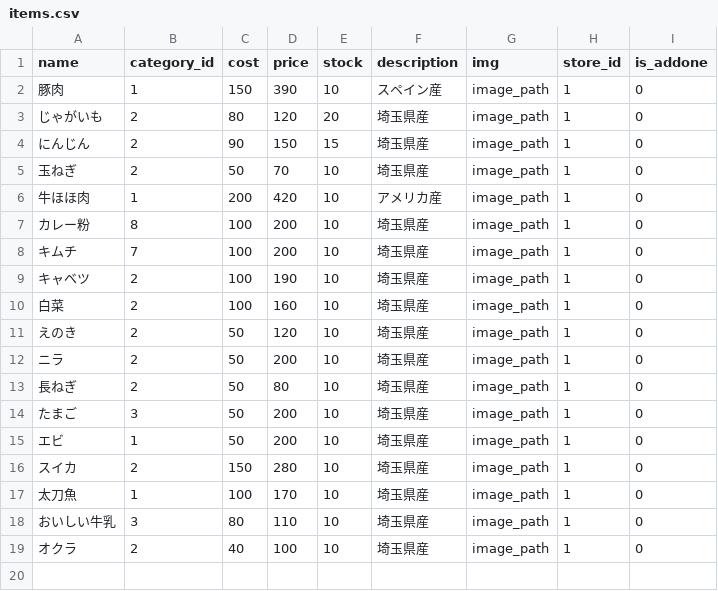
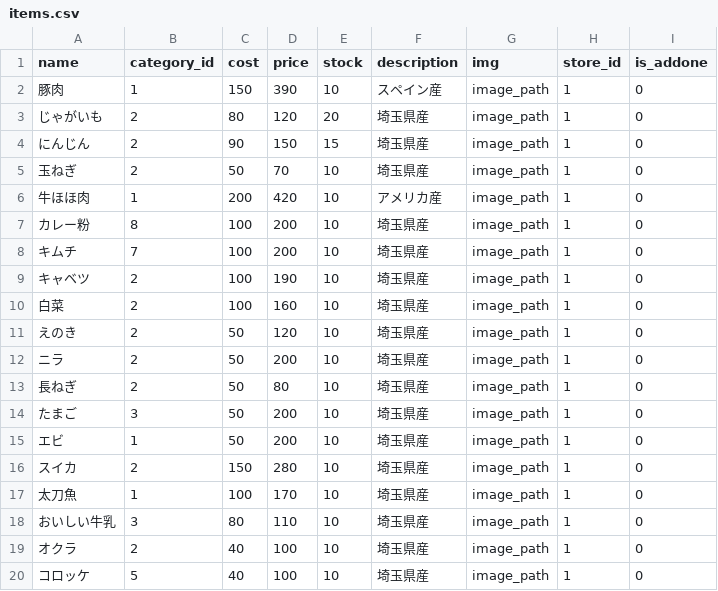
Before and after one commit to KosukeMatsuoka385/BOPS, a CSV file: src/database/seeds/items.csv, drawn as a sheet; the diff names each change by its address in the sheet, - before the commit and + after, or states it on an @@ line.

```diff
--- a/src/database/seeds/items.csv
+++ b/src/database/seeds/items.csv
+row 20: コロッケ | 5 | 40 | 100 | 10 | 埼玉県産 | image_path | 1 | 0
```
Also changed, not shown: src/database/seeds/categories.csv.
